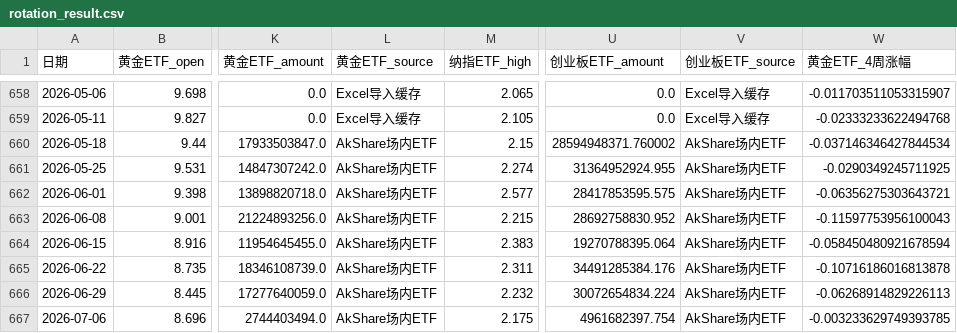
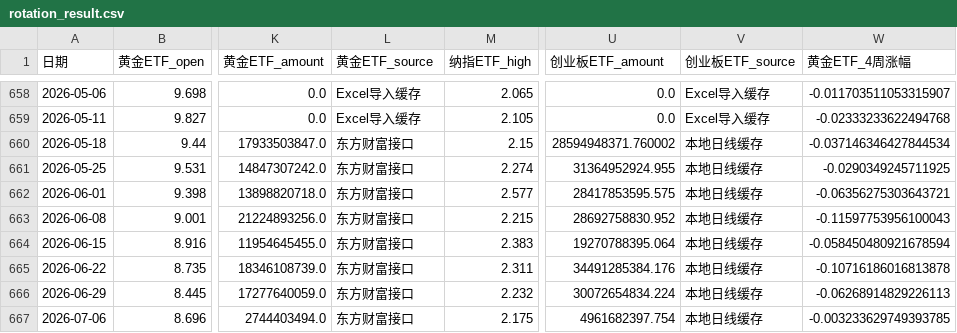
Before and after one commit to djinnwong/etf_rotation_web, a CSV file: data/rotation_result.csv, drawn as a sheet; only a part is shown, gaps mark what is left out; the diff names each change by its address in the sheet, - before the commit and + after, or states it on an @@ line.

```diff
--- a/data/rotation_result.csv
+++ b/data/rotation_result.csv
-L660:L667 (黄金ETF_source): AkShare场内ETF
+L660:L667 (黄金ETF_source): 东方财富接口
-V660:V667 (创业板ETF_source): AkShare场内ETF
+V660:V667 (创业板ETF_source): 本地日线缓存
```
Also changed, not shown: data/data_source_status.csv, data/weekly_prices.csv, 2 other files.
